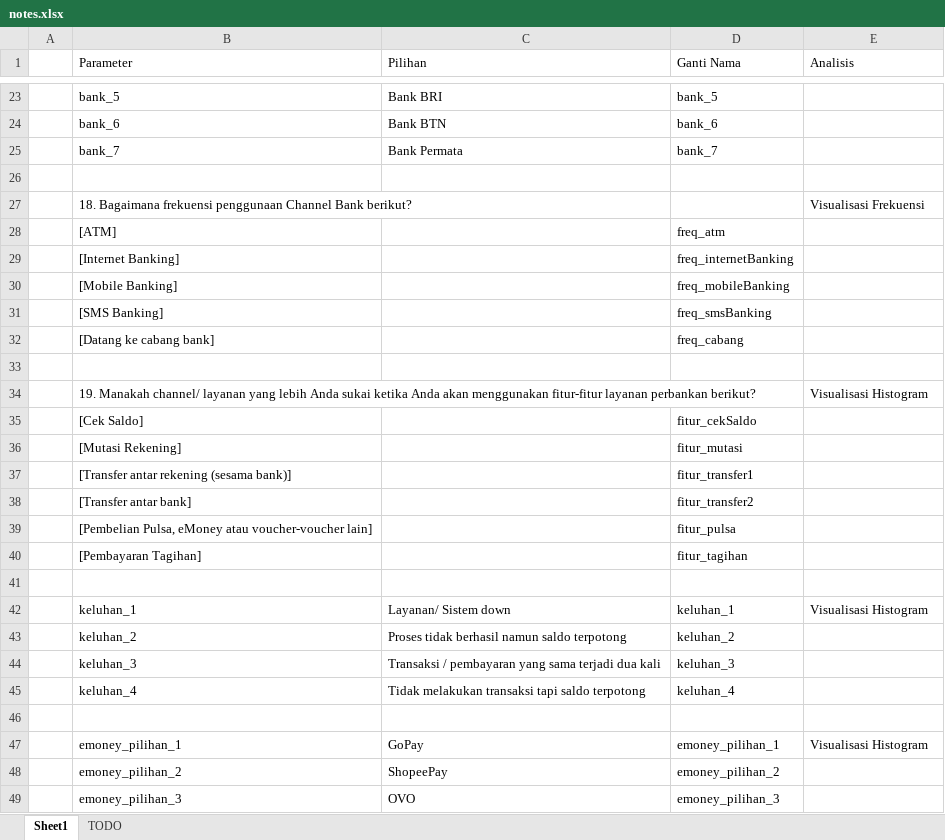
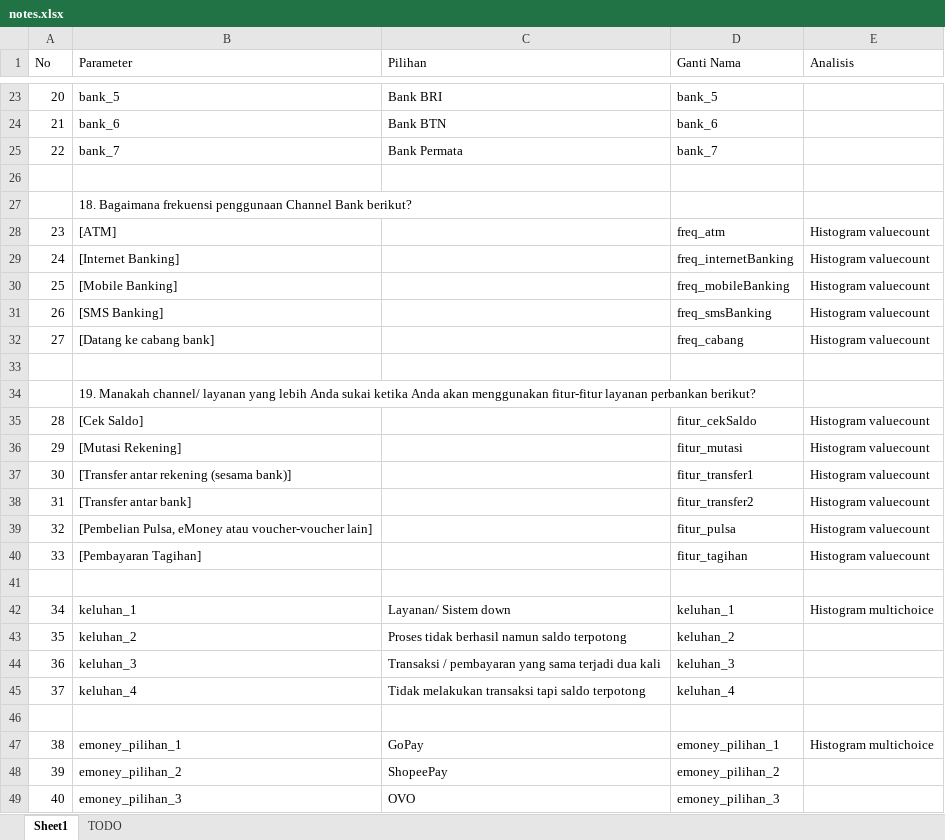
Before and after one commit to goldwinsonick/tubes-probstat-2023, an Excel workbook: notes/notes.xlsx, sheet Sheet1, drawn as a sheet; only a part is shown, gaps mark what is left out; values as stored, in another font and other column widths than the file's, no cell formats; the diff covers the shown part only; the diff names each change by its address in the sheet, - before the commit and + after, or states it on an @@ line.

```diff
--- a/notes/notes.xlsx (sheet Sheet1)
+++ b/notes/notes.xlsx (sheet Sheet1)
-A1: (empty)
+A1: No
-A23 (No): (empty)
+A23 (No): 20
-A24 (No): (empty)
+A24 (No): 21
-A25 (No): (empty)
+A25 (No): 22
-E27 (Analisis): Visualisasi Frekuensi
+E27 (Analisis): (empty)
-A28 (No): (empty)
+A28 (No): 23
-E28:E32 (Analisis): (empty)
+E28:E32 (Analisis): Histogram valuecount
-A29 (No): (empty)
+A29 (No): 24
-A30 (No): (empty)
+A30 (No): 25
-A31 (No): (empty)
+A31 (No): 26
-A32 (No): (empty)
+A32 (No): 27
-E34 (Analisis): Visualisasi Histogram
+E34 (Analisis): (empty)
-A35 (No): (empty)
+A35 (No): 28
-E35:E40 (Analisis): (empty)
+E35:E40 (Analisis): Histogram valuecount
-A36 (No): (empty)
+A36 (No): 29
-A37 (No): (empty)
+A37 (No): 30
-A38 (No): (empty)
+A38 (No): 31
-A39 (No): (empty)
+A39 (No): 32
-A40 (No): (empty)
+A40 (No): 33
-A42 (No): (empty)
+A42 (No): 34
-E42 (Analisis): Visualisasi Histogram
+E42 (Analisis): Histogram multichoice
-A43 (No): (empty)
+A43 (No): 35
-A44 (No): (empty)
+A44 (No): 36
-A45 (No): (empty)
+A45 (No): 37
-A47 (No): (empty)
+A47 (No): 38
-E47 (Analisis): Visualisasi Histogram
+E47 (Analisis): Histogram multichoice
-A48 (No): (empty)
+A48 (No): 39
-A49 (No): (empty)
+A49 (No): 40
```
Also changed, not shown: 11 added rows, 9 removed rows and 160 edited cells elsewhere in this sheet, cell formats, data/13222067.xlsx, 42 other files.
